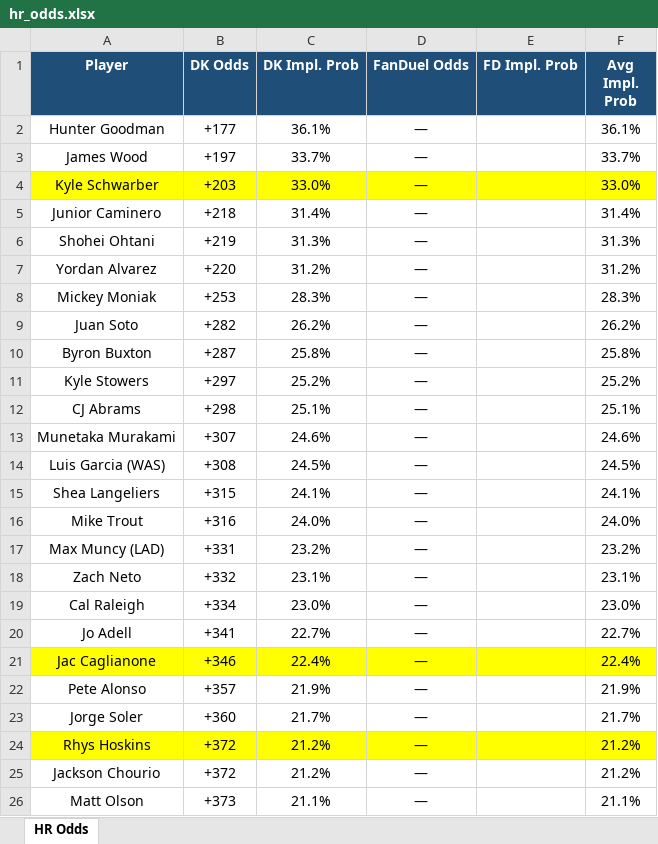
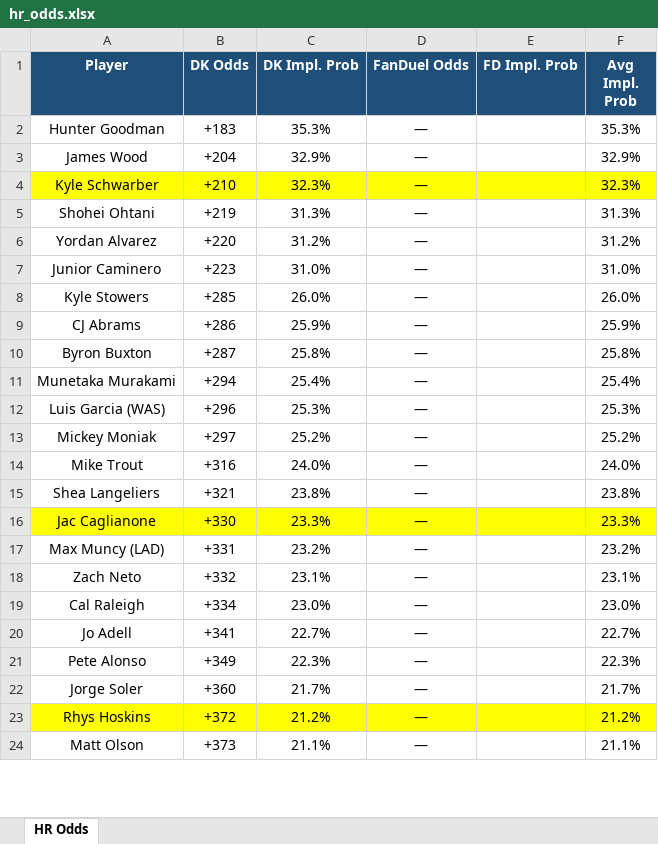
Before and after one commit to kornbergercharles-prog/HR-Odds-Scraper, an Excel workbook: hr_odds.xlsx, sheet HR Odds, drawn as a sheet; only a part is shown; values as stored, in another font and other column widths than the file's, no borders; removed rows and columns are numbered as before the commit, all else as after; the diff covers the shown part only; the diff names each change by its address in the sheet, - before the commit and + after, or states it on an @@ line.

```diff
--- a/hr_odds.xlsx (sheet HR Odds)
+++ b/hr_odds.xlsx (sheet HR Odds)
-B2 (DK Odds): +177
+B2 (DK Odds): +183
-C2 (DK Impl. Prob): 36.1%
+C2 (DK Impl. Prob): 35.3%
-F2 (Avg Impl. Prob): 36.1%
+F2 (Avg Impl. Prob): 35.3%
-B3 (DK Odds): +197
+B3 (DK Odds): +204
-C3 (DK Impl. Prob): 33.7%
+C3 (DK Impl. Prob): 32.9%
-F3 (Avg Impl. Prob): 33.7%
+F3 (Avg Impl. Prob): 32.9%
-B4 (DK Odds): +203
+B4 (DK Odds): +210
-C4 (DK Impl. Prob): 33.0%
+C4 (DK Impl. Prob): 32.3%
-F4 (Avg Impl. Prob): 33.0%
+F4 (Avg Impl. Prob): 32.3%
-row 5: Junior Caminero | +218 | 31.4% | — |  | 31.4%
-row 8: Mickey Moniak | +253 | 28.3% | — |  | 28.3%
-row 9: Juan Soto | +282 | 26.2% | — |  | 26.2%
+row 7: Junior Caminero | +223 | 31.0% | — |  | 31.0%
+row 8: Kyle Stowers | +285 | 26.0% | — |  | 26.0%
+row 9: CJ Abrams | +286 | 25.9% | — |  | 25.9%
-row 11: Kyle Stowers | +297 | 25.2% | — |  | 25.2%
-row 12: CJ Abrams | +298 | 25.1% | — |  | 25.1%
-B11 (DK Odds): +307
+B11 (DK Odds): +294
-C11 (DK Impl. Prob): 24.6%
+C11 (DK Impl. Prob): 25.4%
-F11 (Avg Impl. Prob): 24.6%
+F11 (Avg Impl. Prob): 25.4%
-B12 (DK Odds): +308
+B12 (DK Odds): +296
-C12 (DK Impl. Prob): 24.5%
+C12 (DK Impl. Prob): 25.3%
-F12 (Avg Impl. Prob): 24.5%
+F12 (Avg Impl. Prob): 25.3%
-row 15: Shea Langeliers | +315 | 24.1% | — |  | 24.1%
+row 13: Mickey Moniak | +297 | 25.2% | — |  | 25.2%
+row 15: Shea Langeliers | +321 | 23.8% | — |  | 23.8%
+row 16: Jac Caglianone | +330 | 23.3% | — |  | 23.3%
-row 21: Jac Caglianone | +346 | 22.4% | — |  | 22.4%
-B21 (DK Odds): +357
+B21 (DK Odds): +349
-C21 (DK Impl. Prob): 21.9%
+C21 (DK Impl. Prob): 22.3%
-F21 (Avg Impl. Prob): 21.9%
+F21 (Avg Impl. Prob): 22.3%
-row 25: Jackson Chourio | +372 | 21.2% | — |  | 21.2%
```
Also changed, not shown: 63 added rows, 68 removed rows, 12 moved rows, 74 edited cells and cell formats elsewhere in this sheet, 2 other files.
